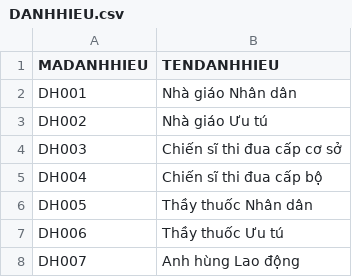
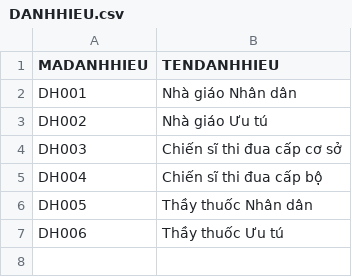
Before and after one commit to mrh3llo/hqtcsdl-quanlylylichvienchuc, a CSV file: src/Data/csv/01_DanhMuc/DANHHIEU.csv, drawn as a sheet; the diff names each change by its address in the sheet, - before the commit and + after, or states it on an @@ line.

```diff
--- a/src/Data/csv/01_DanhMuc/DANHHIEU.csv
+++ b/src/Data/csv/01_DanhMuc/DANHHIEU.csv
-row 8: DH007 | Anh hùng Lao động
```
Also changed, not shown: src/Data/csv/01_DanhMuc/HINHTHUCKHENTHUONG.csv, src/Data/csv/02_VienChuc/VIENCHUC.csv, 22 other files.
